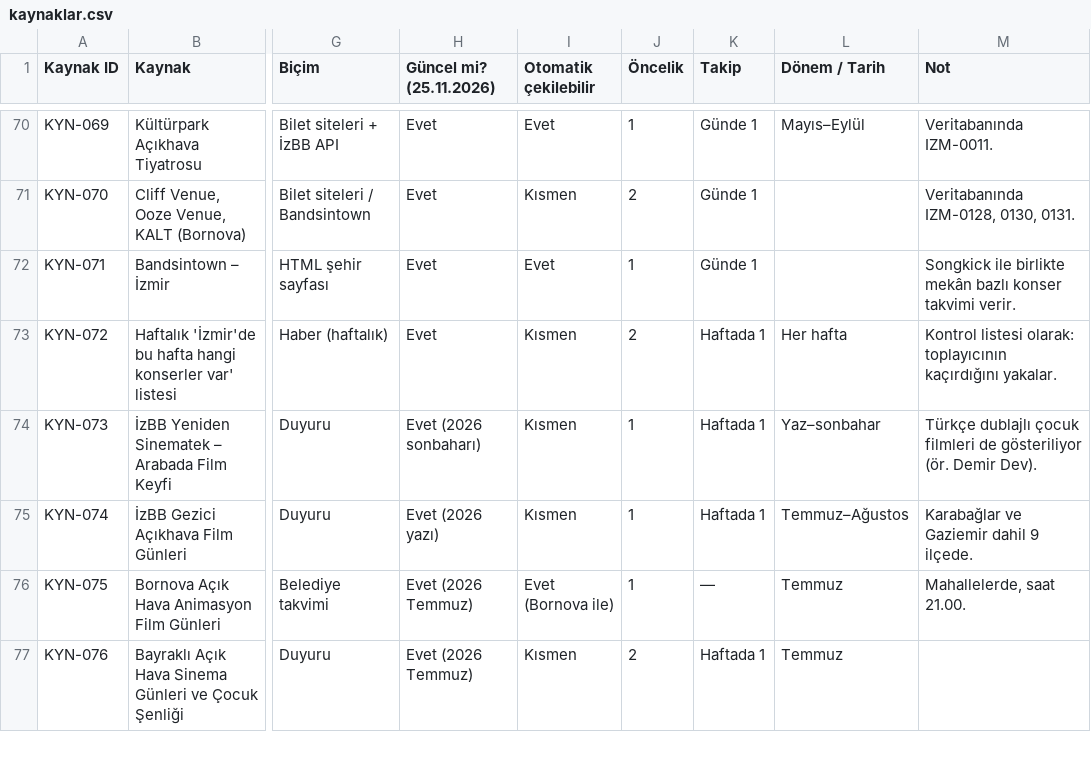
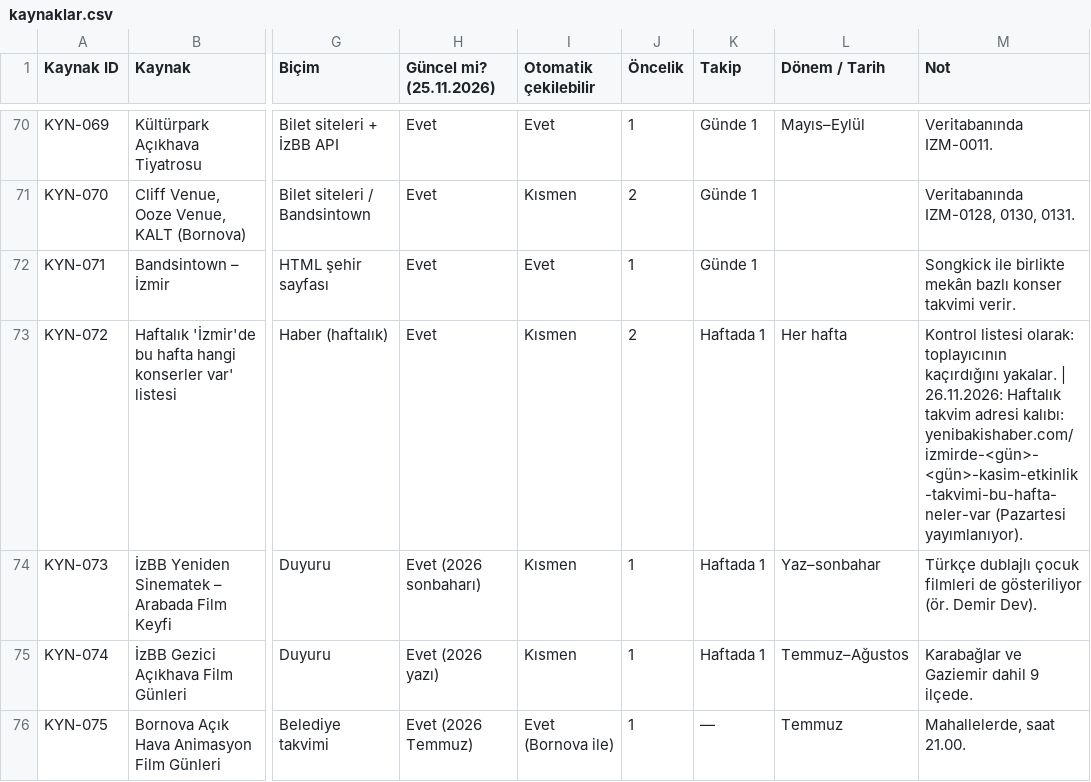
Before and after one commit to kemalozen71-urla/cumbus-veri, a CSV file: kaynaklar.csv, drawn as a sheet; only a part is shown, gaps mark what is left out; the shorter side is filled out with more unchanged rows; the diff covers the shown part only; the diff names each change by its address in the sheet, - before the commit and + after, or states it on an @@ line.

```diff
--- a/kaynaklar.csv
+++ b/kaynaklar.csv
-M73 (Not): …kaçırdığını yakalar.
+M73 (Not): …kaçırdığını yakalar. | 26.11.2026: Haftalık takvim adresi kalıbı: yenibakishaber.com/izmirde-<gün>-<gün>-kasim-etkinlik-takvimi-bu-hafta-neler-var (Pazartesi yayımlanıyor).
```
Also changed, not shown: 9 added rows and 5 edited cells elsewhere in this file, mekanlar.csv, 2 other files.
